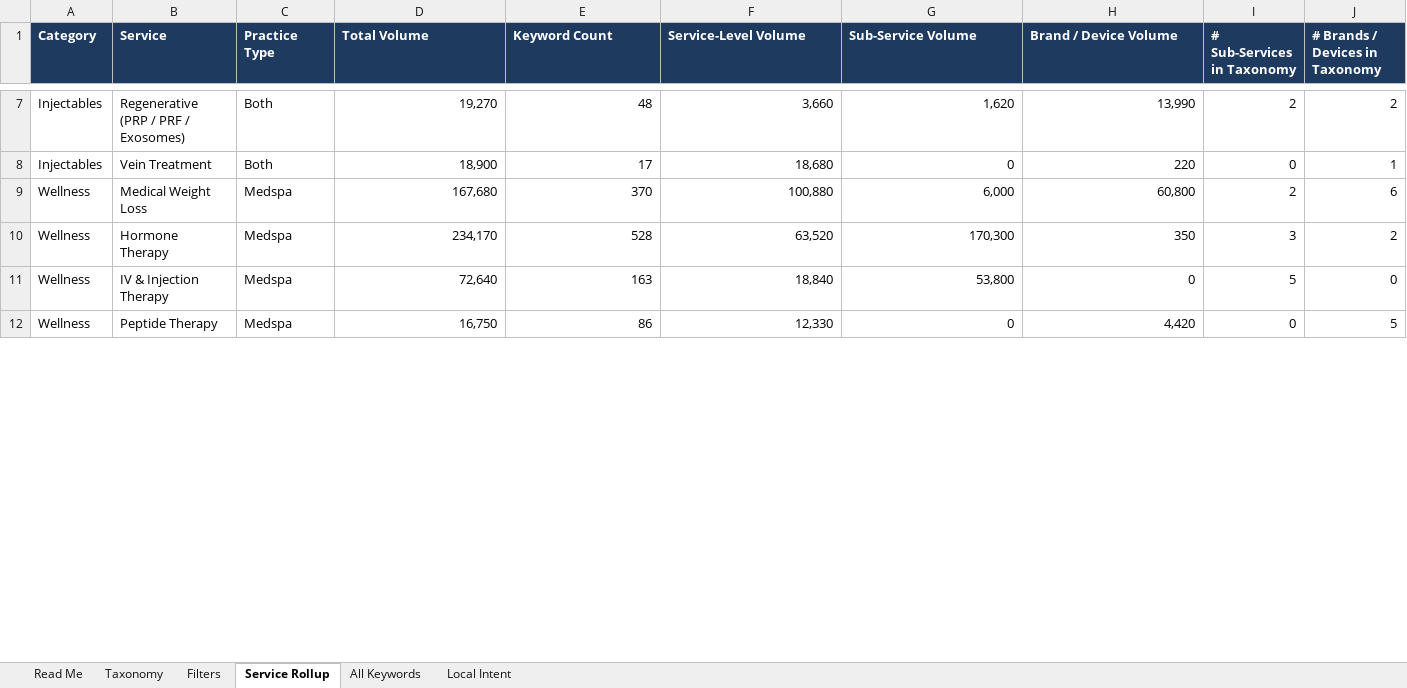
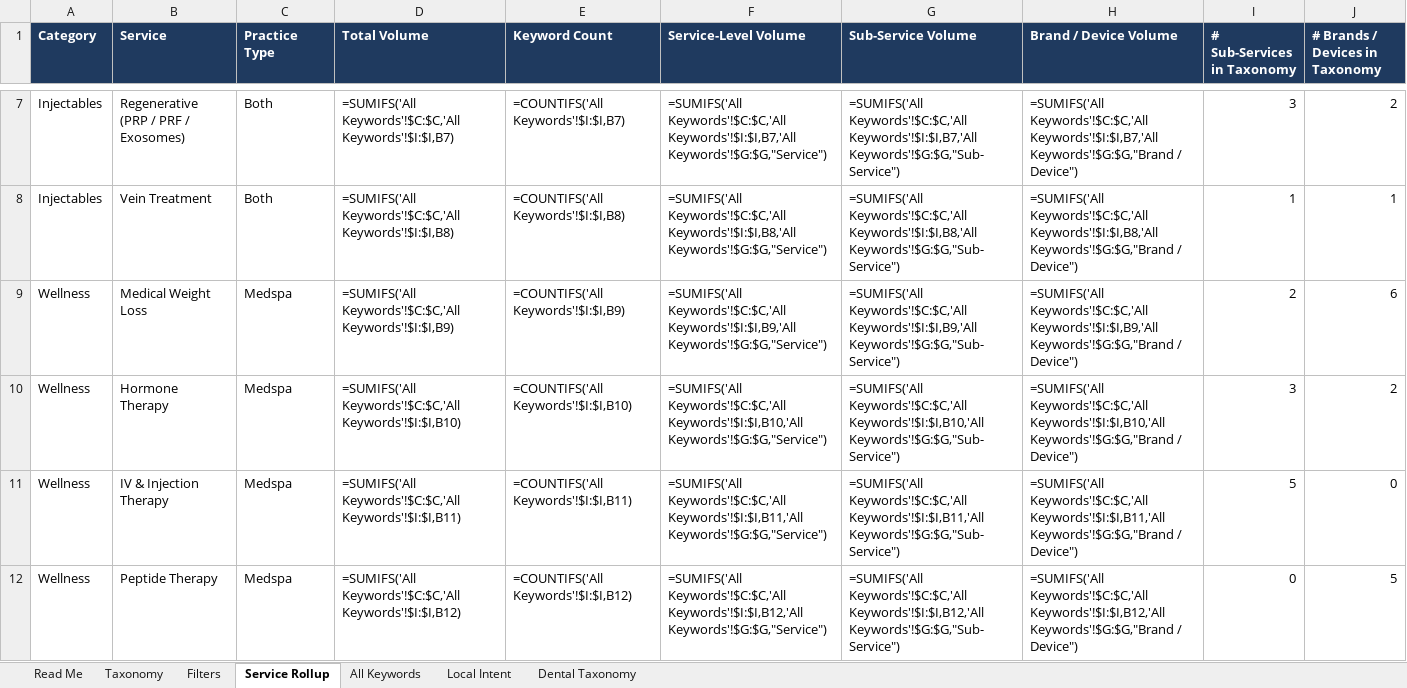
Before and after one commit to amandatjordan/mavan-skills, an Excel workbook: plugins/mavan-seo/skills/service-gap-audit/references/service-taxonomy.xlsx, sheet Service Rollup, drawn as a sheet; only a part is shown, gaps mark what is left out; values as stored, in another font and other column widths than the file's, no borders; formulas without a stored value are shown as written; the diff covers the shown part only; the diff names each change by its address in the sheet, - before the commit and + after, or states it on an @@ line.

```diff
--- a/plugins/mavan-seo/skills/service-gap-audit/references/service-taxonomy.xlsx (sheet Service Rollup)
+++ b/plugins/mavan-seo/skills/service-gap-audit/references/service-taxonomy.xlsx (sheet Service Rollup)
+sheet tab: Dental Taxonomy
-D7 (Total Volume): 19,270
+D7 (Total Volume): =SUMIFS('All Keywords'!$C:$C,'All Keywords'!$I:$I,B7)
-E7 (Keyword Count): 48
+E7 (Keyword Count): =COUNTIFS('All Keywords'!$I:$I,B7)
-F7 (Service-Level Volume): 3,660
+F7 (Service-Level Volume): =SUMIFS('All Keywords'!$C:$C,'All Keywords'!$I:$I,B7,'All Keywords'!$G:$G,"Service")
-G7 (Sub-Service Volume): 1,620
+G7 (Sub-Service Volume): =SUMIFS('All Keywords'!$C:$C,'All Keywords'!$I:$I,B7,'All Keywords'!$G:$G,"Sub-Service")
-H7 (Brand / Device Volume): 13,990
+H7 (Brand / Device Volume): =SUMIFS('All Keywords'!$C:$C,'All Keywords'!$I:$I,B7,'All Keywords'!$G:$G,"Brand / Device")
-I7 (# Sub-Services in Taxonomy): 2
+I7 (# Sub-Services in Taxonomy): 3
-D8 (Total Volume): 18,900
+D8 (Total Volume): =SUMIFS('All Keywords'!$C:$C,'All Keywords'!$I:$I,B8)
-E8 (Keyword Count): 17
+E8 (Keyword Count): =COUNTIFS('All Keywords'!$I:$I,B8)
-F8 (Service-Level Volume): 18,680
+F8 (Service-Level Volume): =SUMIFS('All Keywords'!$C:$C,'All Keywords'!$I:$I,B8,'All Keywords'!$G:$G,"Service")
-G8 (Sub-Service Volume): 0
+G8 (Sub-Service Volume): =SUMIFS('All Keywords'!$C:$C,'All Keywords'!$I:$I,B8,'All Keywords'!$G:$G,"Sub-Service")
-H8 (Brand / Device Volume): 220
+H8 (Brand / Device Volume): =SUMIFS('All Keywords'!$C:$C,'All Keywords'!$I:$I,B8,'All Keywords'!$G:$G,"Brand / Device")
-I8 (# Sub-Services in Taxonomy): 0
+I8 (# Sub-Services in Taxonomy): 1
-D9 (Total Volume): 167,680
+D9 (Total Volume): =SUMIFS('All Keywords'!$C:$C,'All Keywords'!$I:$I,B9)
-E9 (Keyword Count): 370
+E9 (Keyword Count): =COUNTIFS('All Keywords'!$I:$I,B9)
-F9 (Service-Level Volume): 100,880
+F9 (Service-Level Volume): =SUMIFS('All Keywords'!$C:$C,'All Keywords'!$I:$I,B9,'All Keywords'!$G:$G,"Service")
-G9 (Sub-Service Volume): 6,000
+G9 (Sub-Service Volume): =SUMIFS('All Keywords'!$C:$C,'All Keywords'!$I:$I,B9,'All Keywords'!$G:$G,"Sub-Service")
-H9 (Brand / Device Volume): 60,800
+H9 (Brand / Device Volume): =SUMIFS('All Keywords'!$C:$C,'All Keywords'!$I:$I,B9,'All Keywords'!$G:$G,"Brand / Device")
-D10 (Total Volume): 234,170
+D10 (Total Volume): =SUMIFS('All Keywords'!$C:$C,'All Keywords'!$I:$I,B10)
-E10 (Keyword Count): 528
+E10 (Keyword Count): =COUNTIFS('All Keywords'!$I:$I,B10)
-F10 (Service-Level Volume): 63,520
+F10 (Service-Level Volume): =SUMIFS('All Keywords'!$C:$C,'All Keywords'!$I:$I,B10,'All Keywords'!$G:$G,"Service")
-G10 (Sub-Service Volume): 170,300
+G10 (Sub-Service Volume): =SUMIFS('All Keywords'!$C:$C,'All Keywords'!$I:$I,B10,'All Keywords'!$G:$G,"Sub-Service")
-H10 (Brand / Device Volume): 350
+H10 (Brand / Device Volume): =SUMIFS('All Keywords'!$C:$C,'All Keywords'!$I:$I,B10,'All Keywords'!$G:$G,"Brand / Device")
-D11 (Total Volume): 72,640
+D11 (Total Volume): =SUMIFS('All Keywords'!$C:$C,'All Keywords'!$I:$I,B11)
-E11 (Keyword Count): 163
+E11 (Keyword Count): =COUNTIFS('All Keywords'!$I:$I,B11)
-F11 (Service-Level Volume): 18,840
+F11 (Service-Level Volume): =SUMIFS('All Keywords'!$C:$C,'All Keywords'!$I:$I,B11,'All Keywords'!$G:$G,"Service")
-G11 (Sub-Service Volume): 53,800
+G11 (Sub-Service Volume): =SUMIFS('All Keywords'!$C:$C,'All Keywords'!$I:$I,B11,'All Keywords'!$G:$G,"Sub-Service")
-H11 (Brand / Device Volume): 0
+H11 (Brand / Device Volume): =SUMIFS('All Keywords'!$C:$C,'All Keywords'!$I:$I,B11,'All Keywords'!$G:$G,"Brand / Device")
-D12 (Total Volume): 16,750
+D12 (Total Volume): =SUMIFS('All Keywords'!$C:$C,'All Keywords'!$I:$I,B12)
-E12 (Keyword Count): 86
+E12 (Keyword Count): =COUNTIFS('All Keywords'!$I:$I,B12)
-F12 (Service-Level Volume): 12,330
+F12 (Service-Level Volume): =SUMIFS('All Keywords'!$C:$C,'All Keywords'!$I:$I,B12,'All Keywords'!$G:$G,"Service")
-G12 (Sub-Service Volume): 0
+G12 (Sub-Service Volume): =SUMIFS('All Keywords'!$C:$C,'All Keywords'!$I:$I,B12,'All Keywords'!$G:$G,"Sub-Service")
-H12 (Brand / Device Volume): 4,420
+H12 (Brand / Device Volume): =SUMIFS('All Keywords'!$C:$C,'All Keywords'!$I:$I,B12,'All Keywords'!$G:$G,"Brand / Device")
```
Also changed, not shown: 8 added rows and 329 edited cells elsewhere in this sheet, sheet Taxonomy, sheet All Keywords, sheet Read Me, charts or pictures, 2 other files.
